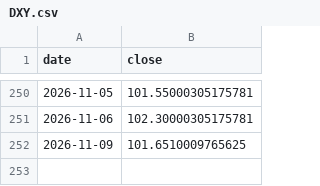
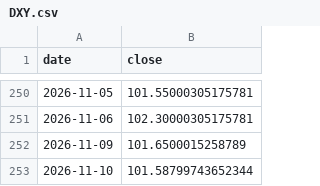
Before and after one commit to Mishel2312/crypto-data, a CSV file: data/macro/DXY.csv, drawn as a sheet; only a part is shown, gaps mark what is left out.

```diff
--- a/data/macro/DXY.csv
+++ b/data/macro/DXY.csv
@@ -251,2 +251,3 @@ date,close
 2026-11-06,102.30000305175781
-2026-11-09,101.6510009765625
+2026-11-09,101.6500015258789
+2026-11-10,101.58799743652344
```
Also changed, not shown: data/macro/NDX.csv, data/ohlc/1INCH.csv, 3 other files.
